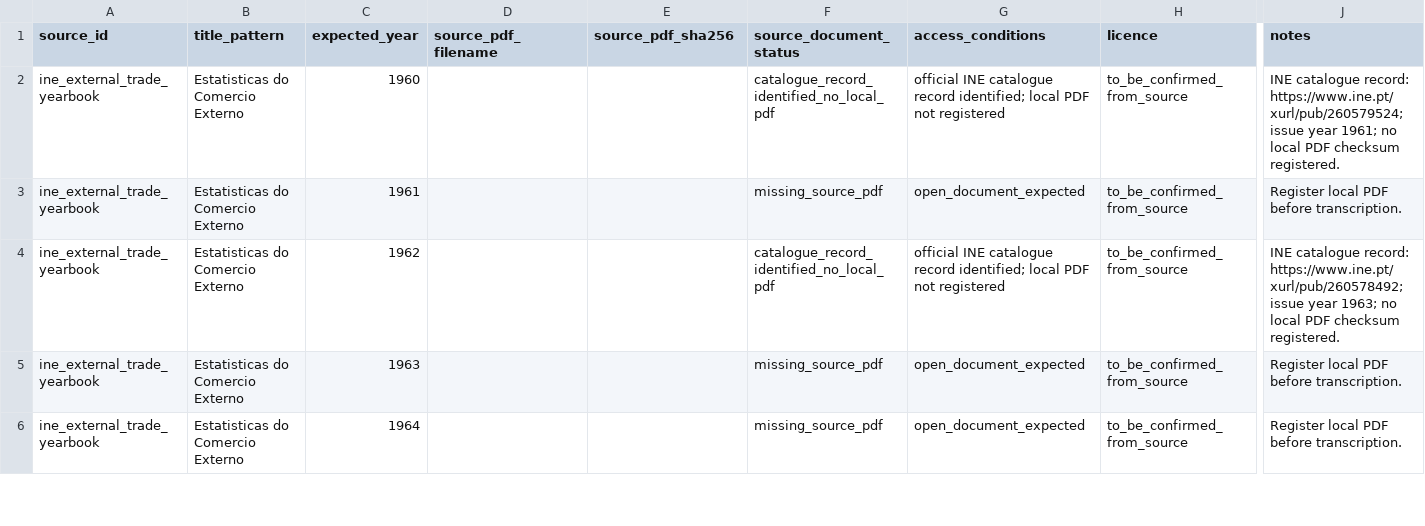
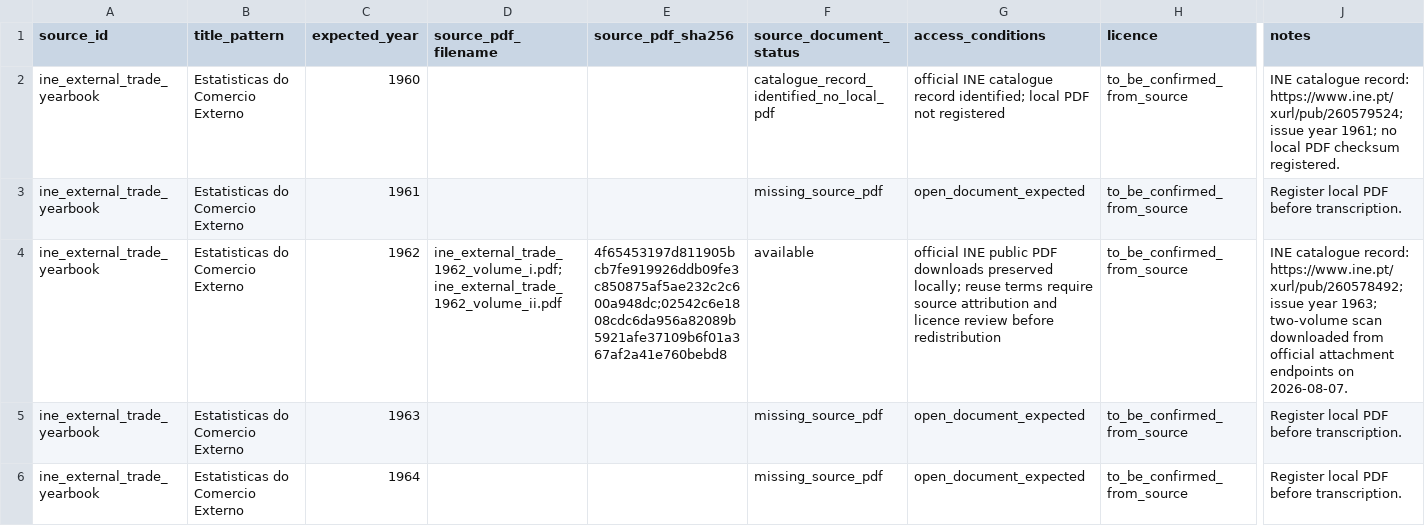
Before and after one commit to DiogoRibeiro7/portugal-external-growth-1960-1973, a CSV file: data/manual/source_documents/source_document_registry.csv, drawn as a sheet; only a part is shown, gaps mark what is left out; the diff names each change by its address in the sheet, - before the commit and + after, or states it on an @@ line.

```diff
--- a/data/manual/source_documents/source_document_registry.csv
+++ b/data/manual/source_documents/source_document_registry.csv
-D4 (source_pdf_filename): (empty)
+D4 (source_pdf_filename): ine_external_trade_1962_volume_i.pdf;ine_external_trade_1962_volume_ii.pdf
-E4 (source_pdf_sha256): (empty)
+E4 (source_pdf_sha256): 4f65453197d811905bcb7fe919926ddb09fe3c850875af5ae232c2c600a948dc;02542c6e1808cdc6da956a82089b5921afe37109b6f01a367af2a41e760bebd8
-F4 (source_document_status): catalogue_record_identified_no_local_pdf
+F4 (source_document_status): available
-G4 (access_conditions): official INE catalogue record identified; local PDF not registered
+G4 (access_conditions): official INE public PDF downloads preserved locally; reuse terms require source attribution and licence review before redistribution
-J4 (notes): …year 1963; no local PDF checksum registered.
+J4 (notes): …year 1963; two-volume scan downloaded from official attachment endpoints on 2026-08-07.
```
Also changed, not shown: results/manifests/bootstrap_manifest.csv, results/manifests/current_manifest.csv, 17 other files.
